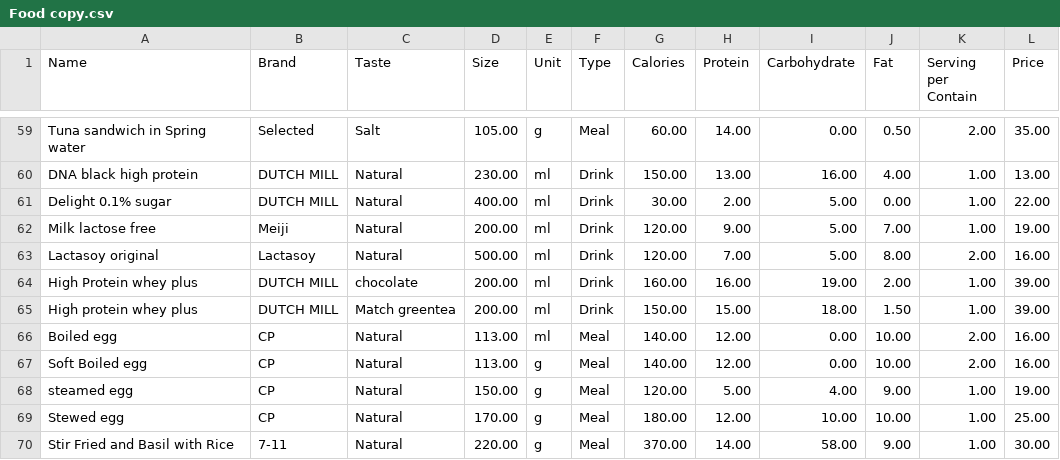
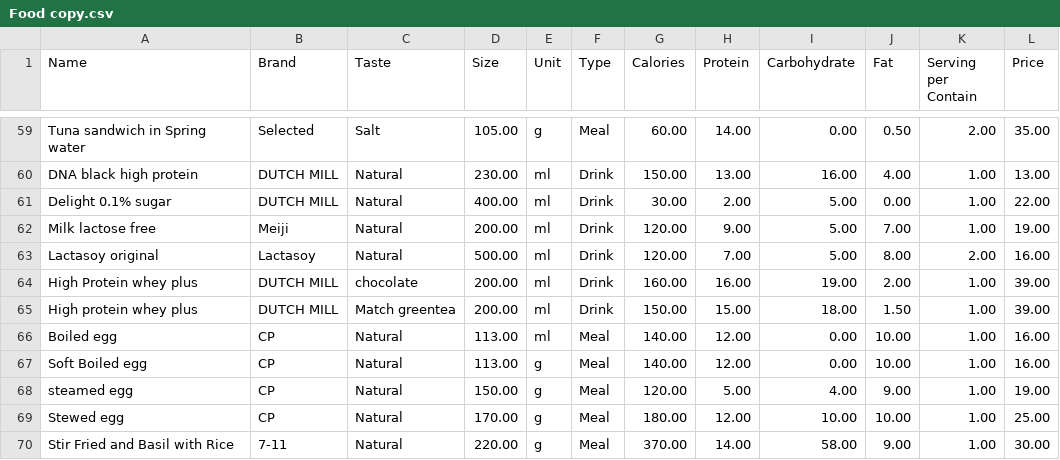
Before and after one commit to frukkurt/Optimization-Price-and-nutrition, a CSV file: Food copy.csv, drawn as a sheet; only a part is shown, gaps mark what is left out.

Commit message:
Update Food copy.csv

```diff
--- a/Food copy.csv
+++ b/Food copy.csv
@@ -65,4 +65,4 @@ High Protein whey plus,DUTCH MILL,chocolate,200.00,ml,Drink,160.00,16.00,19.00,2
 High protein whey plus,DUTCH MILL,Match greentea,200.00,ml,Drink,150.00,15.00,18.00,1.50,1.00,39.00
-Boiled egg,CP,Natural,113.00,ml,Meal,140.00,12.00,0.00,10.00,2.00,16.00
-Soft Boiled egg,CP,Natural,113.00,g,Meal,140.00,12.00,0.00,10.00,2.00,16.00
+Boiled egg,CP,Natural,113.00,ml,Meal,140.00,12.00,0.00,10.00,1.00,16.00
+Soft Boiled egg,CP,Natural,113.00,g,Meal,140.00,12.00,0.00,10.00,1.00,16.00
 steamed egg,CP,Natural,150.00,g,Meal,120.00,5.00,4.00,9.00,1.00,19.00
```
